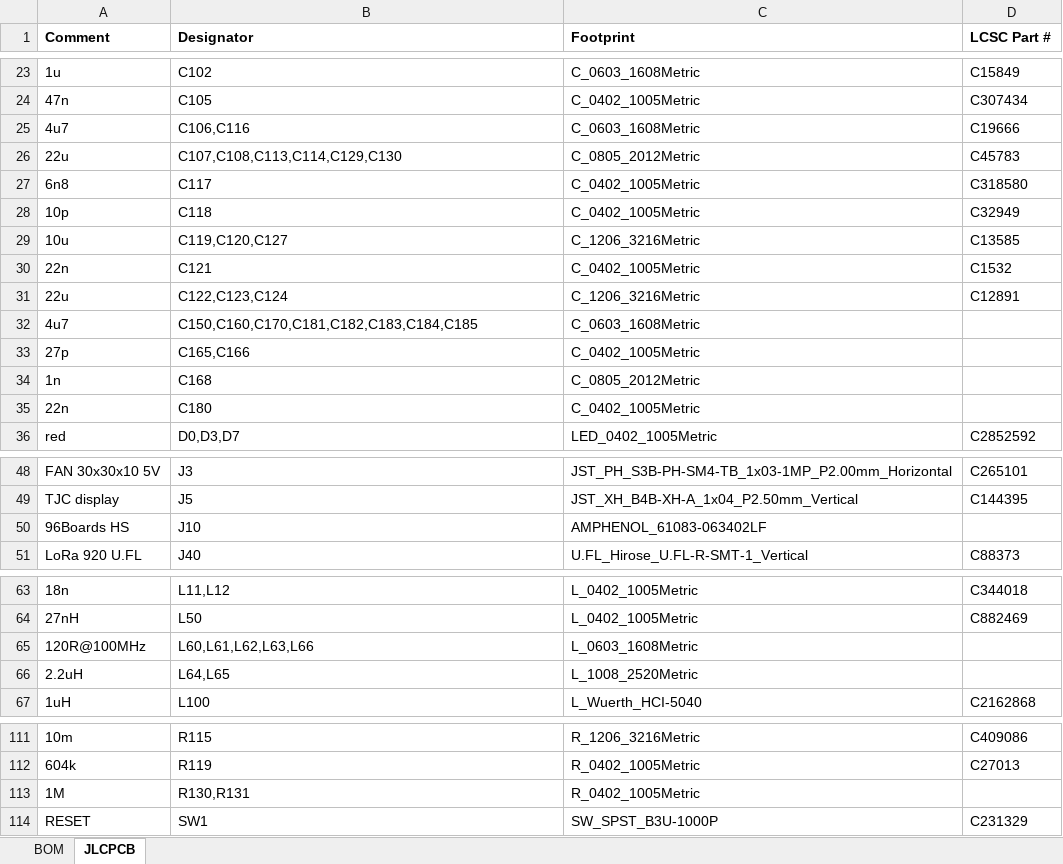
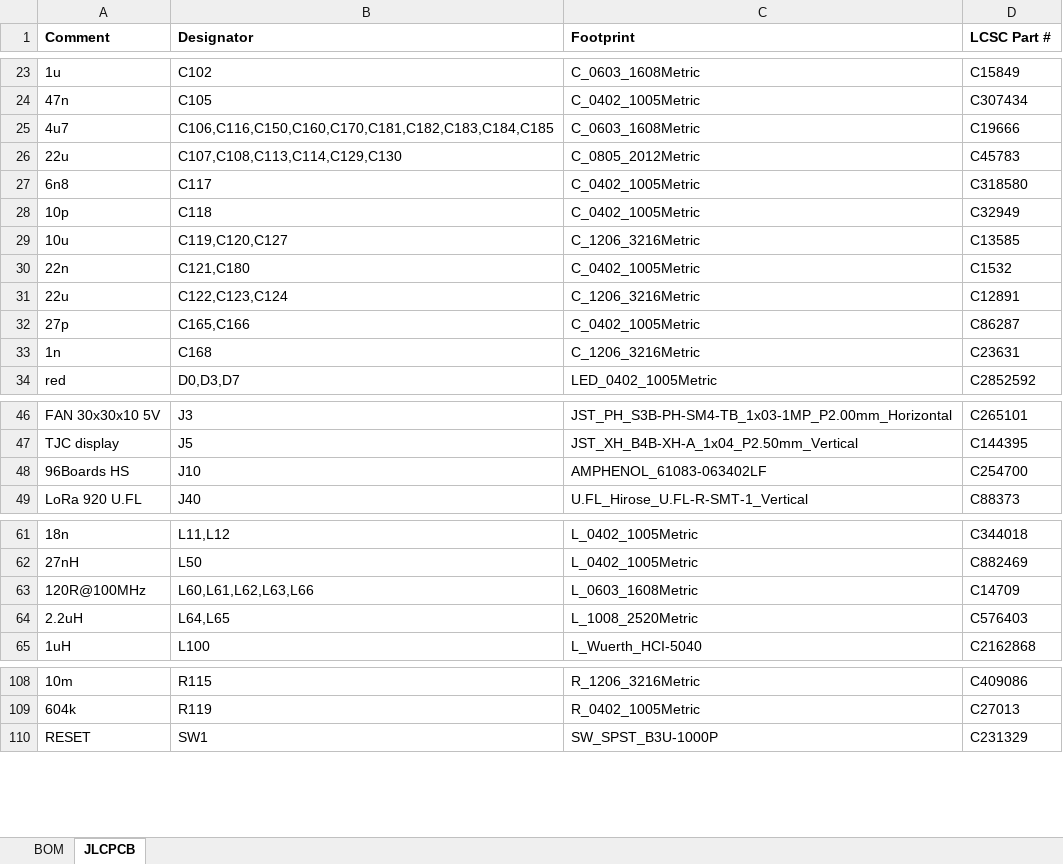
Before and after one commit to windasd/MMDVM_HS_Dual_Hat, an Excel workbook: hardware/r3.0-study/BOM.xlsx, sheet JLCPCB, drawn as a sheet; only a part is shown, gaps mark what is left out; values as stored, in another font and other column widths than the file's, no borders; removed rows and columns are numbered as before the commit, all else as after; the diff covers the shown part only; the diff names each change by its address in the sheet, - before the commit and + after, or states it on an @@ line.

```diff
--- a/hardware/r3.0-study/BOM.xlsx (sheet JLCPCB)
+++ b/hardware/r3.0-study/BOM.xlsx (sheet JLCPCB)
-B25 (Designator): C106,C116
+B25 (Designator): C106,C116,C150,C160,C170,C181,C182,C183,C184,C185
-B30 (Designator): C121
+B30 (Designator): C121,C180
-row 32: 4u7 | C150,C160,C170,C181,C182,C183,C184,C185 | C_0603_1608Metric
-D32 (LCSC Part #): (empty)
+D32 (LCSC Part #): C86287
-C33 (Footprint): C_0805_2012Metric
+C33 (Footprint): C_1206_3216Metric
-D33 (LCSC Part #): (empty)
+D33 (LCSC Part #): C23631
-row 35: 22n | C180 | C_0402_1005Metric
-D48 (LCSC Part #): (empty)
+D48 (LCSC Part #): C254700
-D63 (LCSC Part #): (empty)
+D63 (LCSC Part #): C14709
-D64 (LCSC Part #): (empty)
+D64 (LCSC Part #): C576403
-row 113: 1M | R130,R131 | R_0402_1005Metric
```
Also changed, not shown: 1 removed row and 16 edited cells elsewhere in this sheet, sheet BOM, 21 other files.
